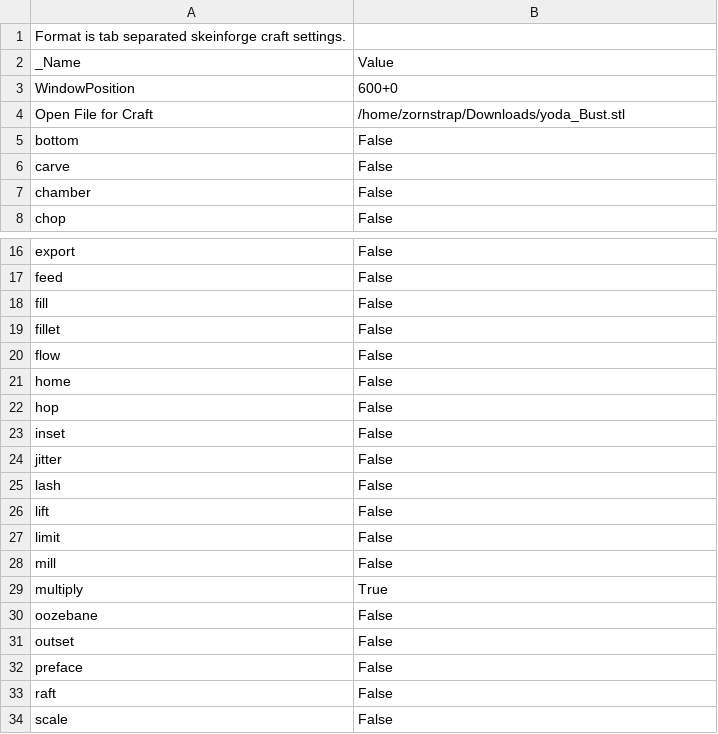
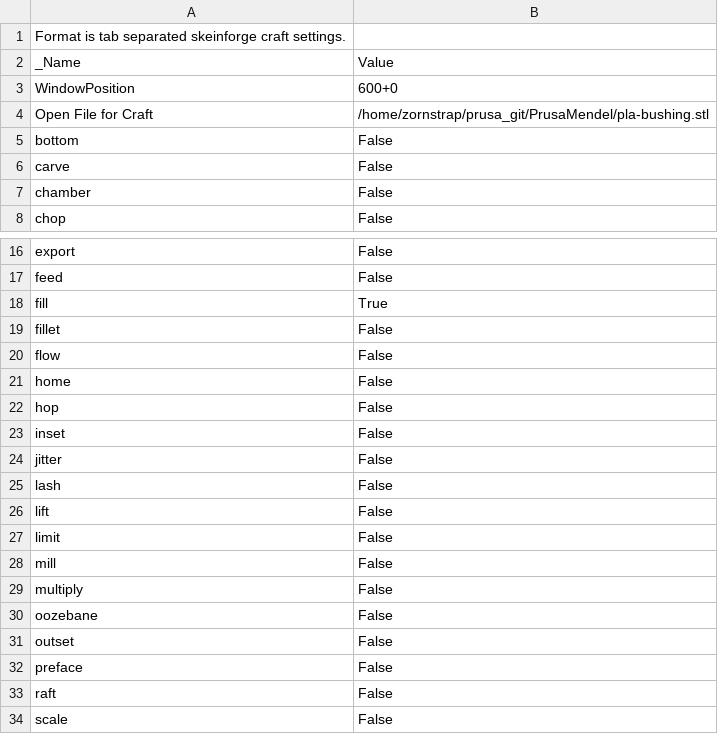
Before and after one commit to rkoeppl/skeinforge_settings, a CSV file: profiles/extrusion/PLA_20proz_Kleinteile_langsam/skeinforge_craft.csv, drawn as a sheet; only a part is shown, gaps mark what is left out.

```diff
--- a/profiles/extrusion/PLA_20proz_Kleinteile_langsam/skeinforge_craft.csv
+++ b/profiles/extrusion/PLA_20proz_Kleinteile_langsam/skeinforge_craft.csv
@@ -3,3 +3,3 @@ _Name                          	Value
 WindowPosition	600+0
-Open File for Craft	/home/zornstrap/Downloads/yoda_Bust.stl
+Open File for Craft	/home/zornstrap/prusa_git/PrusaMendel/pla-bushing.stl
 bottom	False
@@ -17,3 +17,3 @@ export	False
 feed	False
-fill	False
+fill	True
 fillet	False
@@ -28,3 +28,3 @@ limit	False
 mill	False
-multiply	True
+multiply	False
 oozebane	False
```
Also changed, not shown: profiles/extrusion/PLA_20Proz_Mittelschnell/fill.csv, profiles/extrusion/PLA_20Proz_Mittelschnell/skeinforge_craft.csv, 7 other files.
